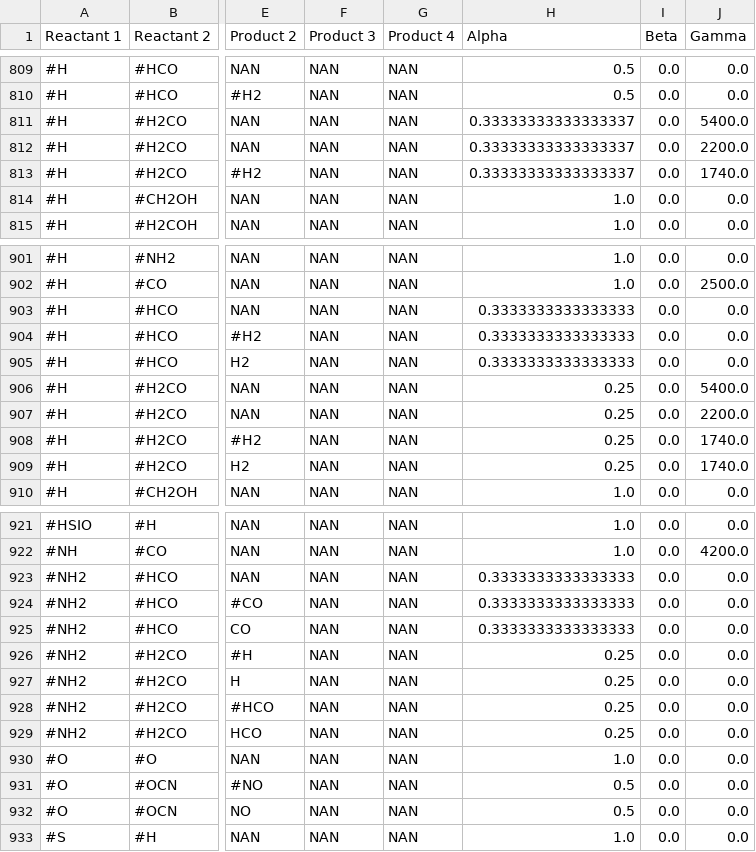
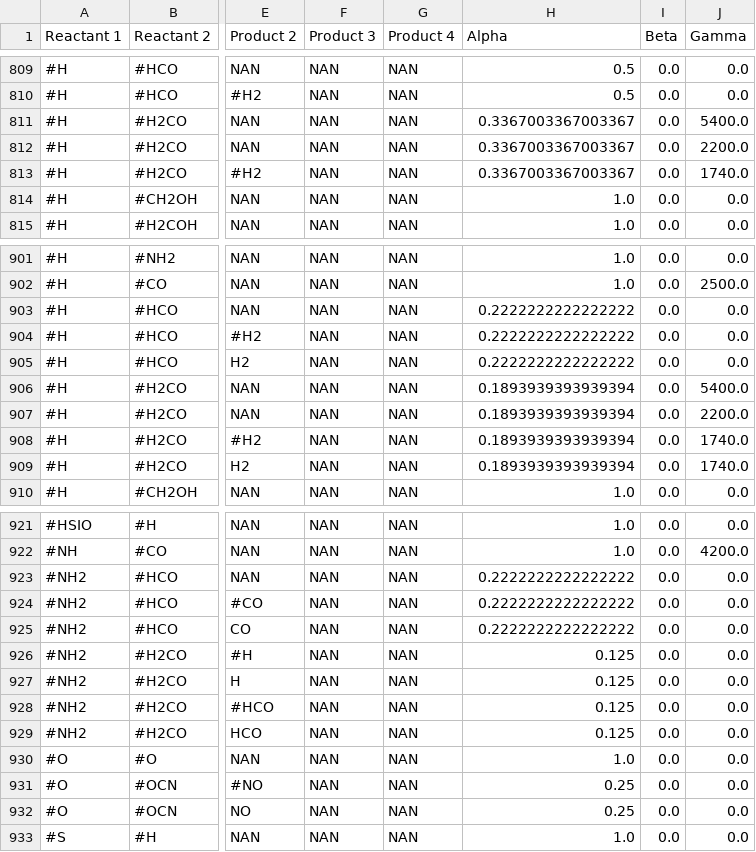
Before and after one commit to uclchem/UCLCHEM, a CSV file: src/uclchem/reactions.csv, drawn as a sheet; only a part is shown, gaps mark what is left out; the diff covers the shown part only; the diff names each change by its address in the sheet, - before the commit and + after, or states it on an @@ line.

```diff
--- a/src/uclchem/reactions.csv
+++ b/src/uclchem/reactions.csv
-H811:H813 (Alpha): 0.33333333333333337
+H811:H813 (Alpha): 0.3367003367003367
-H903:H905 (Alpha): 0.3333333333333333
+H903:H905 (Alpha): 0.2222222222222222
-H906:H909 (Alpha): 0.25
+H906:H909 (Alpha): 0.1893939393939394
-H923:H925 (Alpha): 0.3333333333333333
+H923:H925 (Alpha): 0.2222222222222222
-H926:H929 (Alpha): 0.25
+H926:H929 (Alpha): 0.125
-H931:H932 (Alpha): 0.5
+H931:H932 (Alpha): 0.25
```
Also changed, not shown: 10 edited cells elsewhere in this file, src/uclchem/species.csv, 26 other files.
